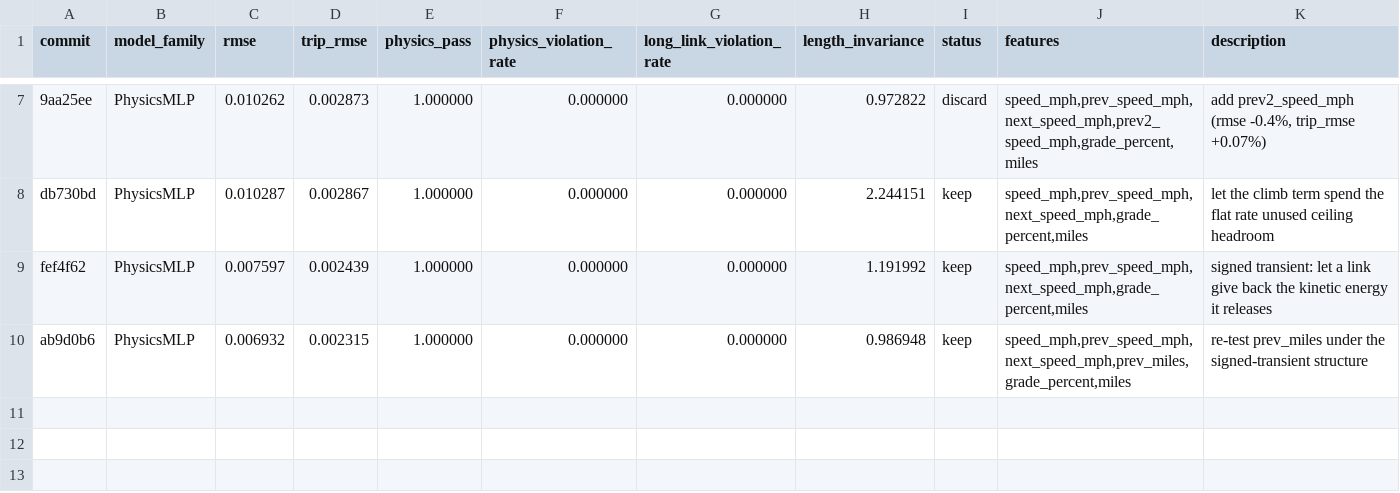
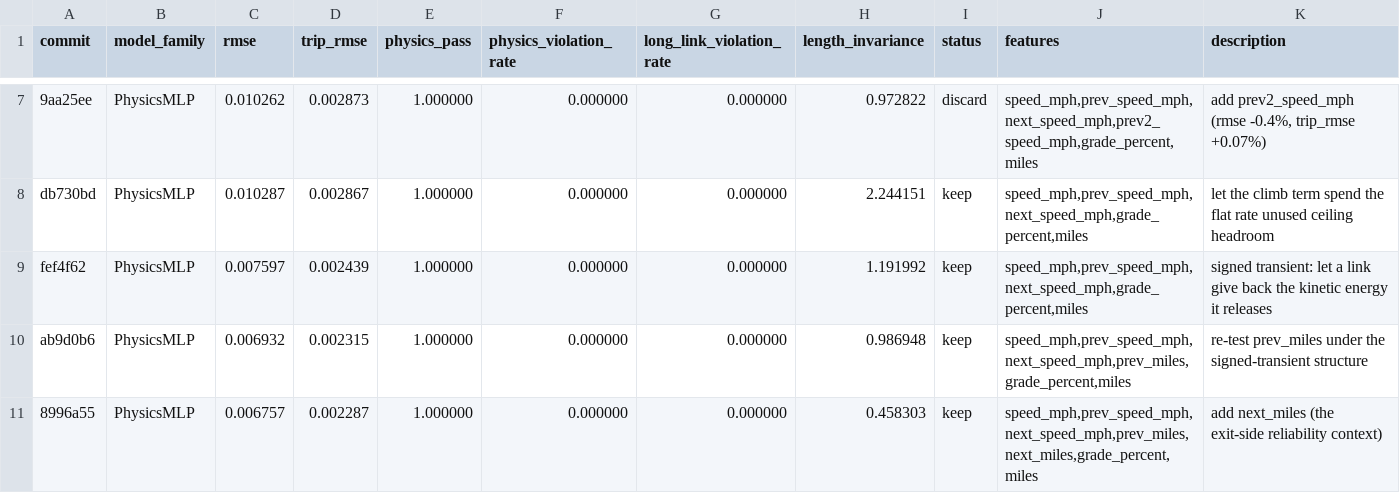
Before and after one commit to NatLabRockies/teta-autoresearch-powertrain, a TSV file: results/results-bev-aug31.tsv, drawn as a sheet; only a part is shown, gaps mark what is left out; the diff names each change by its address in the sheet, - before the commit and + after, or states it on an @@ line.

Commit message:
log exp9: rmse 0.006757 (-2.5%), trip_rmse 0.002287 (-1.2%)

```diff
--- a/results/results-bev-aug31.tsv
+++ b/results/results-bev-aug31.tsv
+row 11: 8996a55 | PhysicsMLP | 0.006757 | 0.002287 | 1.000000 | 0.000000 | 0.000000 | 0.458303 | keep | speed_mph,prev_speed_mph,next_speed_mph,prev_miles,next_miles,grade_percent,miles | add next_miles (the exit-side reliability context)
```
Also changed, not shown: 2 other files.
